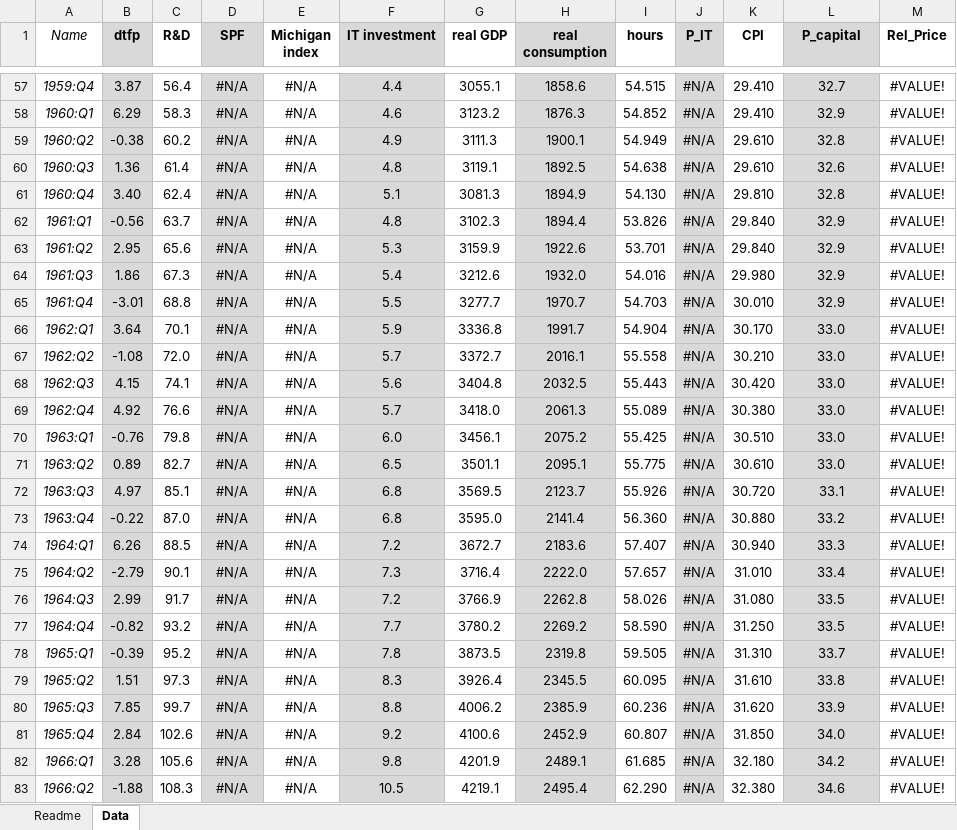
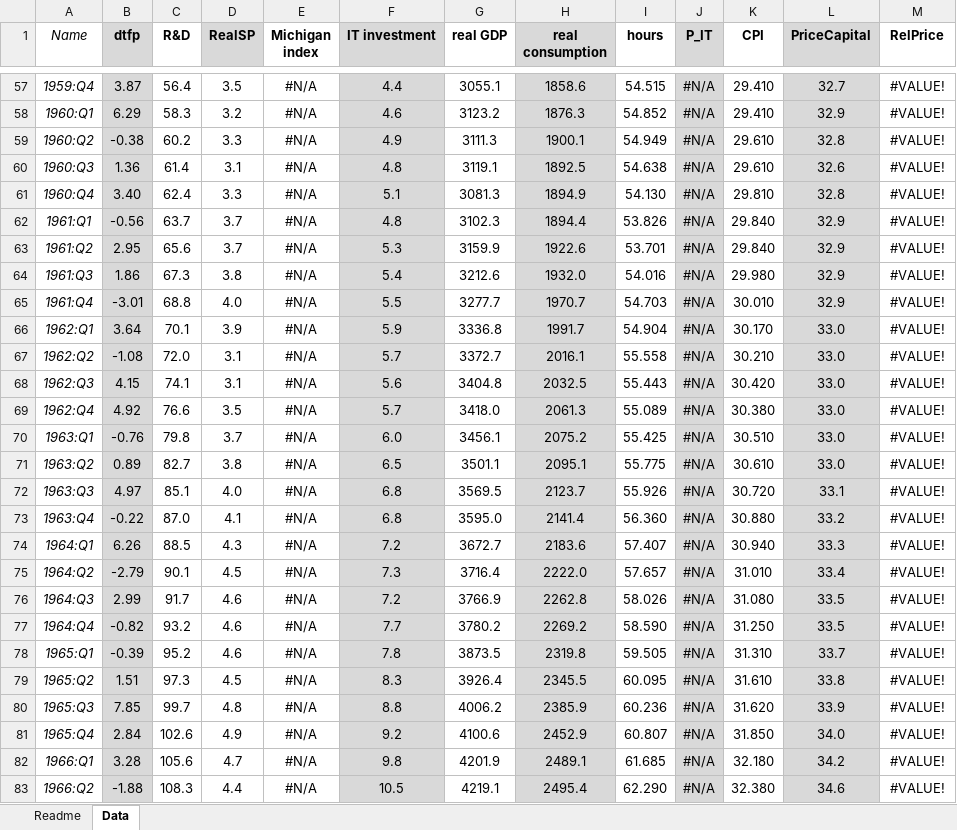
Before and after one commit to marcobrianti1989/Brianti_Gati_2017, an Excel workbook: Data/dataset_main.xlsx, sheet Data, drawn as a sheet; only a part is shown, gaps mark what is left out; values as stored, in another font and other column widths than the file's, no borders; the diff covers the shown part only; the diff names each change by its address in the sheet, - before the commit and + after, or states it on an @@ line.

```diff
--- a/Data/dataset_main.xlsx (sheet Data)
+++ b/Data/dataset_main.xlsx (sheet Data)
-D1: SPF
+D1: RealSP
-L1: P_capital
+L1: PriceCapital
-M1: Rel_Price
+M1: RelPrice
-D57:D83 fill: #D9D9D9
+D57:D83 fill: none
-D57 (RealSP): #N/A
+D57 (RealSP): 3.5
-D58 (RealSP): #N/A
+D58 (RealSP): 3.2
-D59 (RealSP): #N/A
+D59 (RealSP): 3.3
-D60 (RealSP): #N/A
+D60 (RealSP): 3.1
-D61 (RealSP): #N/A
+D61 (RealSP): 3.3
-D62:D63 (RealSP): #N/A
+D62:D63 (RealSP): 3.7
-D64 (RealSP): #N/A
+D64 (RealSP): 3.8
-D65 (RealSP): #N/A
+D65 (RealSP): 4.0
-D66 (RealSP): #N/A
+D66 (RealSP): 3.9
-D67:D68 (RealSP): #N/A
+D67:D68 (RealSP): 3.1
-D69 (RealSP): #N/A
+D69 (RealSP): 3.5
-D70 (RealSP): #N/A
+D70 (RealSP): 3.7
-D71 (RealSP): #N/A
+D71 (RealSP): 3.8
-D72 (RealSP): #N/A
+D72 (RealSP): 4.0
-D73 (RealSP): #N/A
+D73 (RealSP): 4.1
-D74 (RealSP): #N/A
+D74 (RealSP): 4.3
-D75 (RealSP): #N/A
+D75 (RealSP): 4.5
-D76:D78 (RealSP): #N/A
+D76:D78 (RealSP): 4.6
-D79 (RealSP): #N/A
+D79 (RealSP): 4.5
-D80 (RealSP): #N/A
+D80 (RealSP): 4.8
-D81 (RealSP): #N/A
+D81 (RealSP): 4.9
-D82 (RealSP): #N/A
+D82 (RealSP): 4.7
-D83 (RealSP): #N/A
+D83 (RealSP): 4.4
```
Also changed, not shown: 250 edited cells and cell formats elsewhere in this sheet, Data/Dataset_test_PC.xlsx, 12 other files.
